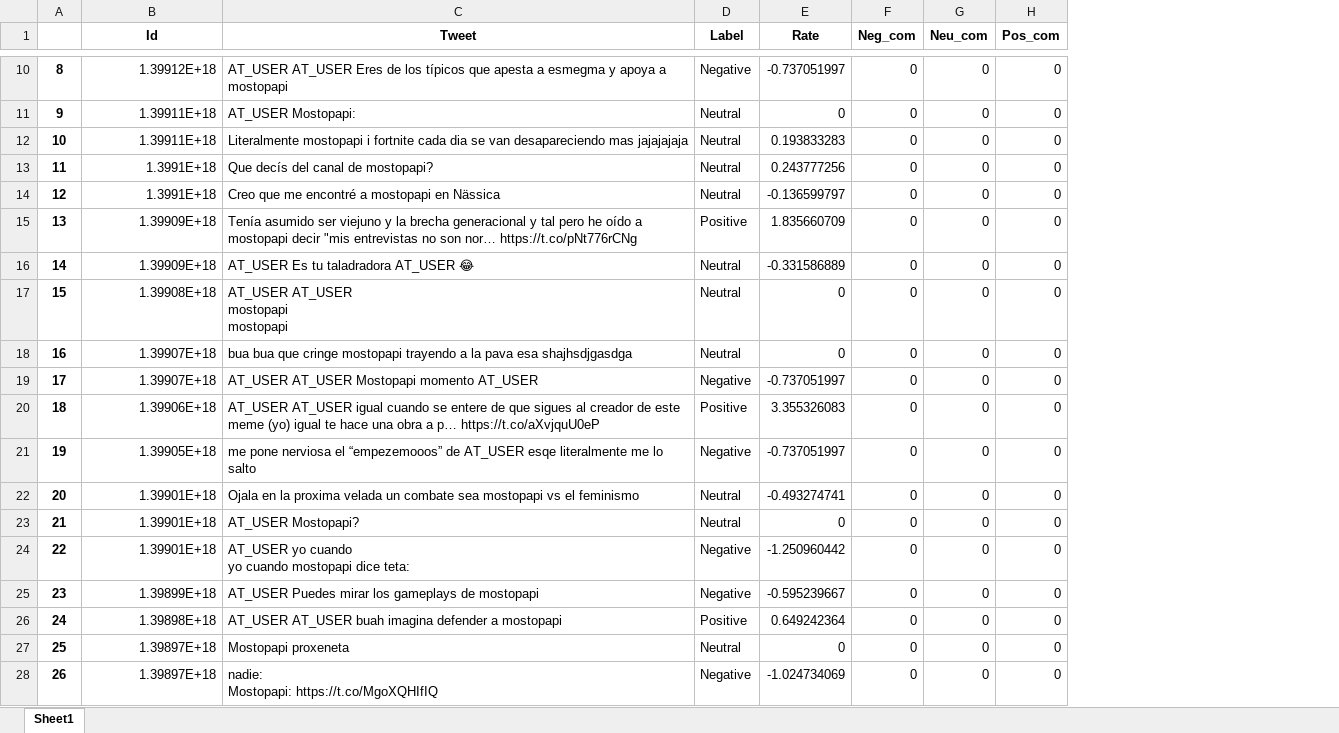
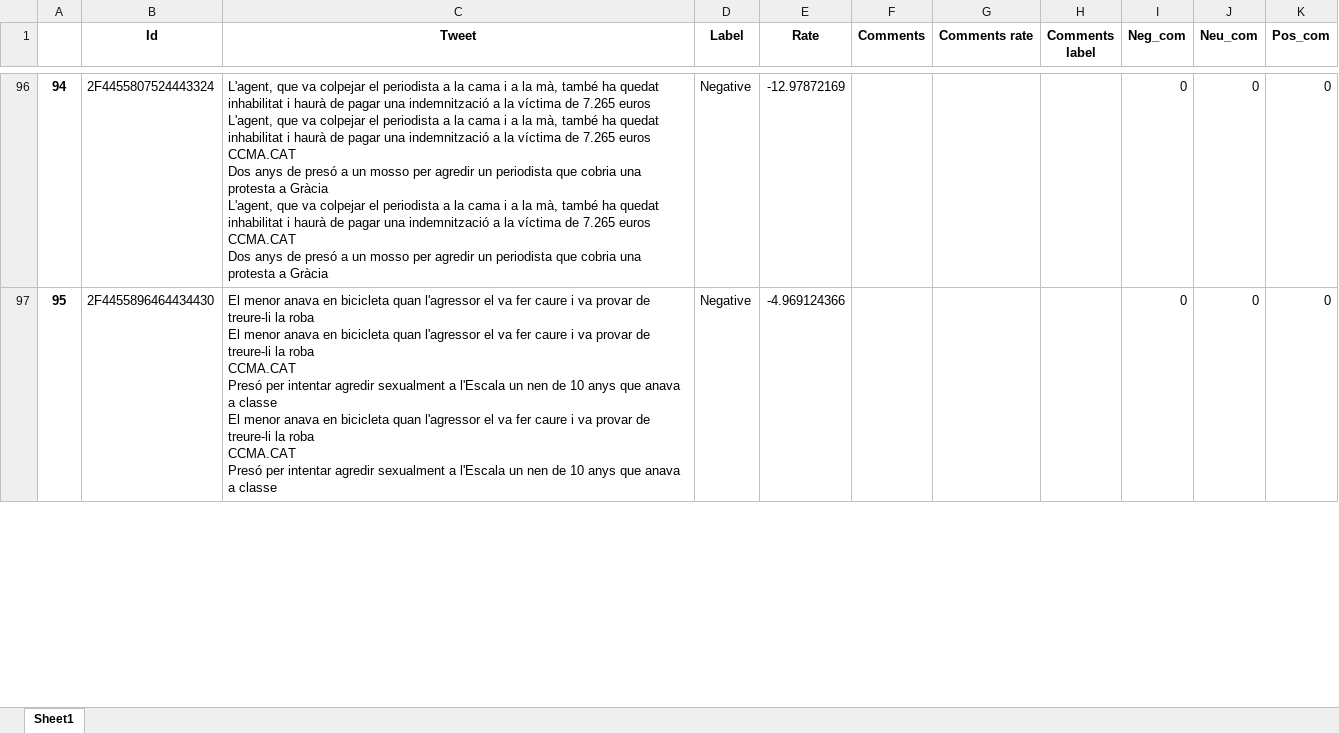
Before and after one commit to 1457056/TFG, an Excel workbook: Result_df/df_postss.xlsx, sheet Sheet1, drawn as a sheet; only a part is shown, gaps mark what is left out; values as stored, in another font and other column widths than the file's, no borders; removed rows and columns are numbered as before the commit, all else as after; ↵ is a line break in a cell; the diff covers the shown part only; the diff names each change by its address in the sheet, - before the commit and + after, or states it on an @@ line.

```diff
--- a/Result_df/df_postss.xlsx (sheet Sheet1)
+++ b/Result_df/df_postss.xlsx (sheet Sheet1)
+column F (Comments), empty
+column G (Comments rate), empty
+column H (Comments label), empty
@@ column A renumbered between rows 47 and 101 @@
-B96 (Id): 1.39912E+18
+B96 (Id): 2F4455807524443324
-C96 (Tweet): AT_USER AT_USER Eres de los típicos que apesta a esmegma y apoya a mostopapi
+C96 (Tweet): L'agent, que va colpejar el periodista a la cama i a la mà, també ha quedat inhabilitat i haurà de pagar una indemnització a la víctima de 7.265 euros ↵ L'agent, que va colpejar el periodista a la cama i a la mà, també ha quedat inhabilitat i haurà de pagar una indemnització a la víctima de 7.265 euros ↵ CCMA.CAT ↵ Dos anys de presó a un mosso per agredir un periodista que cobria una protesta a Gràcia ↵ L'agent, que va colpejar el periodista a la cama i a la mà, també ha quedat inhabilitat i haurà de pagar una indemnització a la víctima de 7.265 euros ↵ CCMA.CAT ↵ Dos anys de presó a un mosso per agredir un periodista que cobria una protesta a Gràcia
-E96 (Rate): -0.737051997
+E96 (Rate): -12.97872169
-row 11: 9 | 1.39911E+18 | AT_USER Mostopapi: | Neutral | 0 | 0 | 0 | 0
-row 12: 10 | 1.39911E+18 | Literalmente mostopapi i fortnite cada dia se van desapareciendo mas jajajajaja | Neutral | 0.193833283 | 0 | 0 | 0
-row 13: 11 | 1.3991E+18 | Que decís del canal de mostopapi? | Neutral | 0.243777256 | 0 | 0 | 0
-row 14: 12 | 1.3991E+18 | Creo que me encontré a mostopapi en Nässica | Neutral | -0.136599797 | 0 | 0 | 0
-row 15: 13 | 1.39909E+18 | Tenía asumido ser viejuno y la brecha generacional y tal pero he oído a mostopapi decir "mis entrevistas no son nor… https://t.co/pNt776rCNg | Positive | 1.835660709 | 0 | 0 | 0
-row 16: 14 | 1.39909E+18 | AT_USER Es tu taladradora AT_USER 😂 | Neutral | -0.331586889 | 0 | 0 | 0
-row 17: 15 | 1.39908E+18 | AT_USER AT_USER ↵ mostopapi ↵ mostopapi | Neutral | 0 | 0 | 0 | 0
-row 18: 16 | 1.39907E+18 | bua bua que cringe mostopapi trayendo a la pava esa shajhsdjgasdga | Neutral | 0 | 0 | 0 | 0
-row 19: 17 | 1.39907E+18 | AT_USER AT_USER Mostopapi momento AT_USER | Negative | -0.737051997 | 0 | 0 | 0
-row 20: 18 | 1.39906E+18 | AT_USER AT_USER igual cuando se entere de que sigues al creador de este meme (yo) igual te hace una obra a p… https://t.co/aXvjquU0eP | Positive | 3.355326083 | 0 | 0 | 0
-B97 (Id): 1.39905E+18
+B97 (Id): 2F4455896464434430
-C97 (Tweet): me pone nerviosa el “empezemooos” de AT_USER esqe literalmente me lo salto
+C97 (Tweet): El menor anava en bicicleta quan l'agressor el va fer caure i va provar de treure-li la roba ↵ El menor anava en bicicleta quan l'agressor el va fer caure i va provar de treure-li la roba ↵ CCMA.CAT ↵ Presó per intentar agredir sexualment a l'Escala un nen de 10 anys que anava a classe ↵ El menor anava en bicicleta quan l'agressor el va fer caure i va provar de treure-li la roba ↵ CCMA.CAT ↵ Presó per intentar agredir sexualment a l'Escala un nen de 10 anys que anava a classe
-E97 (Rate): -0.737051997
+E97 (Rate): -4.969124366
-row 22: 20 | 1.39901E+18 | Ojala en la proxima velada un combate sea mostopapi vs el feminismo | Neutral | -0.493274741 | 0 | 0 | 0
-row 23: 21 | 1.39901E+18 | AT_USER Mostopapi? | Neutral | 0 | 0 | 0 | 0
-row 24: 22 | 1.39901E+18 | AT_USER yo cuando ↵ yo cuando mostopapi dice teta: | Negative | -1.250960442 | 0 | 0 | 0
-row 25: 23 | 1.39899E+18 | AT_USER Puedes mirar los gameplays de mostopapi | Negative | -0.595239667 | 0 | 0 | 0
-row 26: 24 | 1.39898E+18 | AT_USER AT_USER buah imagina defender a mostopapi | Positive | 0.649242364 | 0 | 0 | 0
-row 27: 25 | 1.39897E+18 | Mostopapi proxeneta | Neutral | 0 | 0 | 0 | 0
-row 28: 26 | 1.39897E+18 | nadie: ↵ Mostopapi: https://t.co/MgoXQHIfIQ | Negative | -1.024734069 | 0 | 0 | 0
```
Also changed, not shown: 93 added rows, 26 removed rows and 15 edited cells elsewhere in this sheet, 18 other files.
